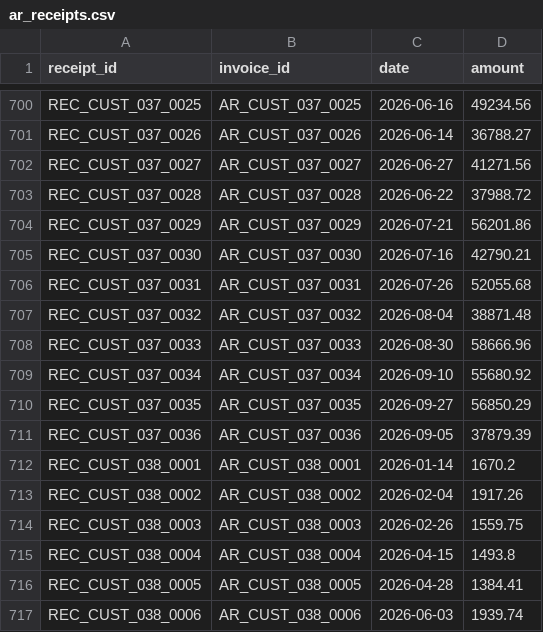
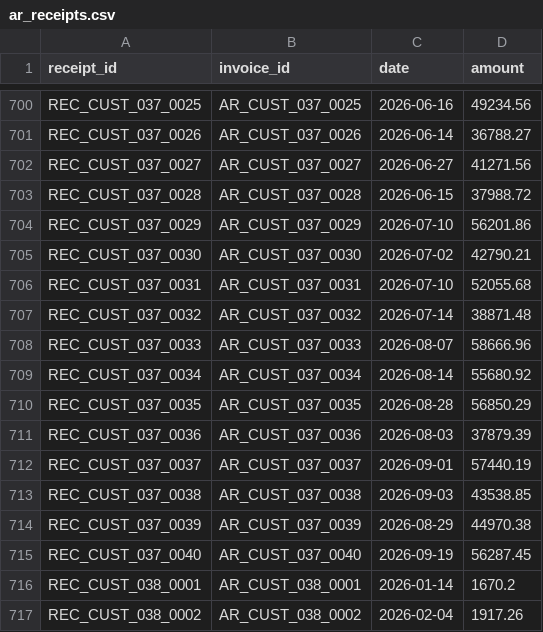
Before and after one commit to sharkolsdj/headroom-monitor, a CSV file: data/synthetic/S4_outflow_spike/ar_receipts.csv, drawn as a sheet; only a part is shown, gaps mark what is left out; the shorter side is filled out with more unchanged rows.

```diff
--- a/data/synthetic/S4_outflow_spike/ar_receipts.csv
+++ b/data/synthetic/S4_outflow_spike/ar_receipts.csv
@@ -702,11 +702,15 @@ REC_CUST_037_0026,AR_CUST_037_0026,2026-06-14,36788.27
 REC_CUST_037_0027,AR_CUST_037_0027,2026-06-27,41271.56
-REC_CUST_037_0028,AR_CUST_037_0028,2026-06-22,37988.72
-REC_CUST_037_0029,AR_CUST_037_0029,2026-07-21,56201.86
-REC_CUST_037_0030,AR_CUST_037_0030,2026-07-16,42790.21
-REC_CUST_037_0031,AR_CUST_037_0031,2026-07-26,52055.68
-REC_CUST_037_0032,AR_CUST_037_0032,2026-08-04,38871.48
-REC_CUST_037_0033,AR_CUST_037_0033,2026-08-30,58666.96
-REC_CUST_037_0034,AR_CUST_037_0034,2026-09-10,55680.92
-REC_CUST_037_0035,AR_CUST_037_0035,2026-09-27,56850.29
-REC_CUST_037_0036,AR_CUST_037_0036,2026-09-05,37879.39
+REC_CUST_037_0028,AR_CUST_037_0028,2026-06-15,37988.72
+REC_CUST_037_0029,AR_CUST_037_0029,2026-07-10,56201.86
+REC_CUST_037_0030,AR_CUST_037_0030,2026-07-02,42790.21
+REC_CUST_037_0031,AR_CUST_037_0031,2026-07-10,52055.68
+REC_CUST_037_0032,AR_CUST_037_0032,2026-07-14,38871.48
+REC_CUST_037_0033,AR_CUST_037_0033,2026-08-07,58666.96
+REC_CUST_037_0034,AR_CUST_037_0034,2026-08-14,55680.92
+REC_CUST_037_0035,AR_CUST_037_0035,2026-08-28,56850.29
+REC_CUST_037_0036,AR_CUST_037_0036,2026-08-03,37879.39
+REC_CUST_037_0037,AR_CUST_037_0037,2026-09-01,57440.19
+REC_CUST_037_0038,AR_CUST_037_0038,2026-09-03,43538.85
+REC_CUST_037_0039,AR_CUST_037_0039,2026-08-29,44970.38
+REC_CUST_037_0040,AR_CUST_037_0040,2026-09-19,56287.45
 REC_CUST_038_0001,AR_CUST_038_0001,2026-01-14,1670.2
```
Also changed, not shown: data/synthetic/S4_outflow_spike/ap_invoices.csv, data/synthetic/S4_outflow_spike/bank_balances.csv, 14 other files.
